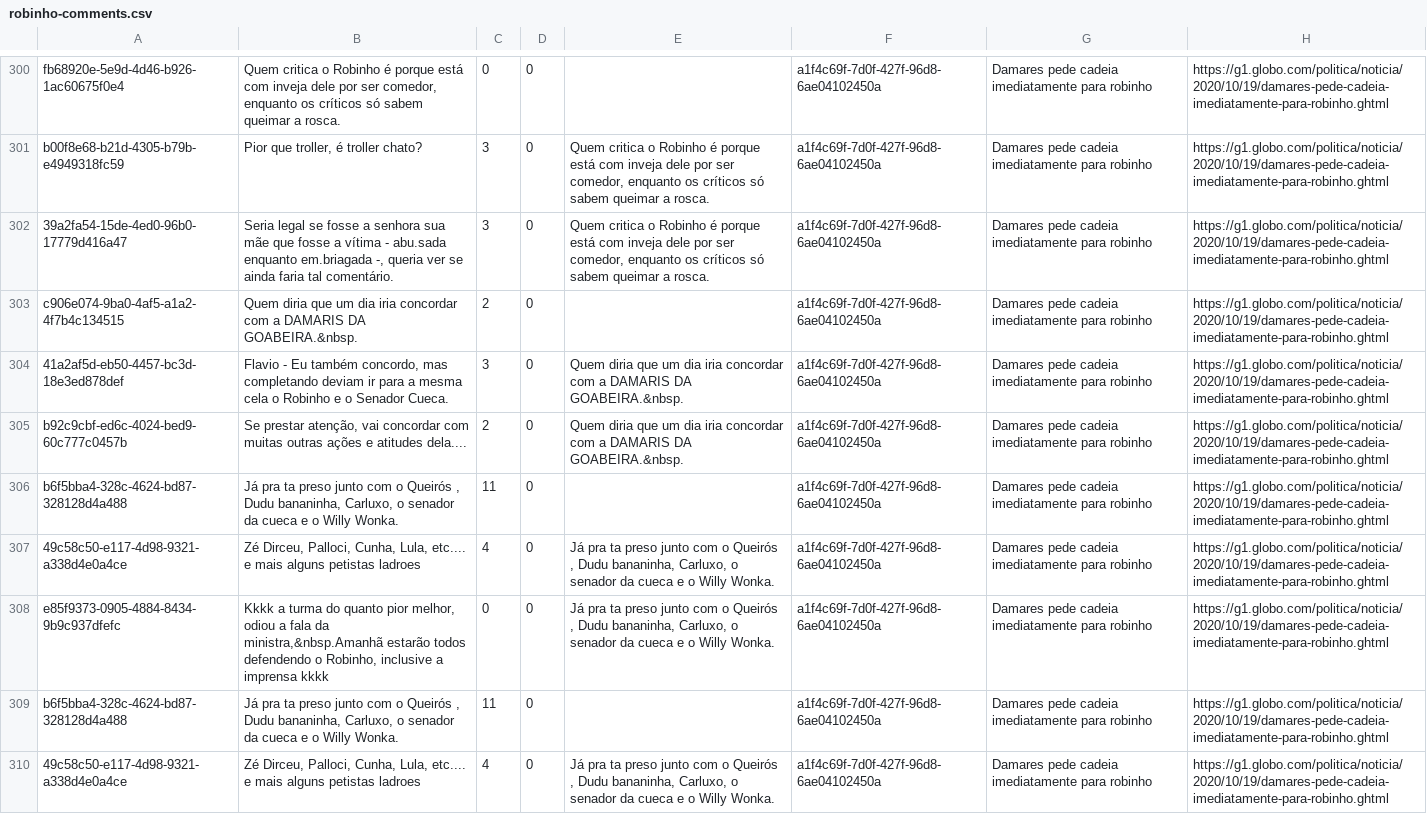
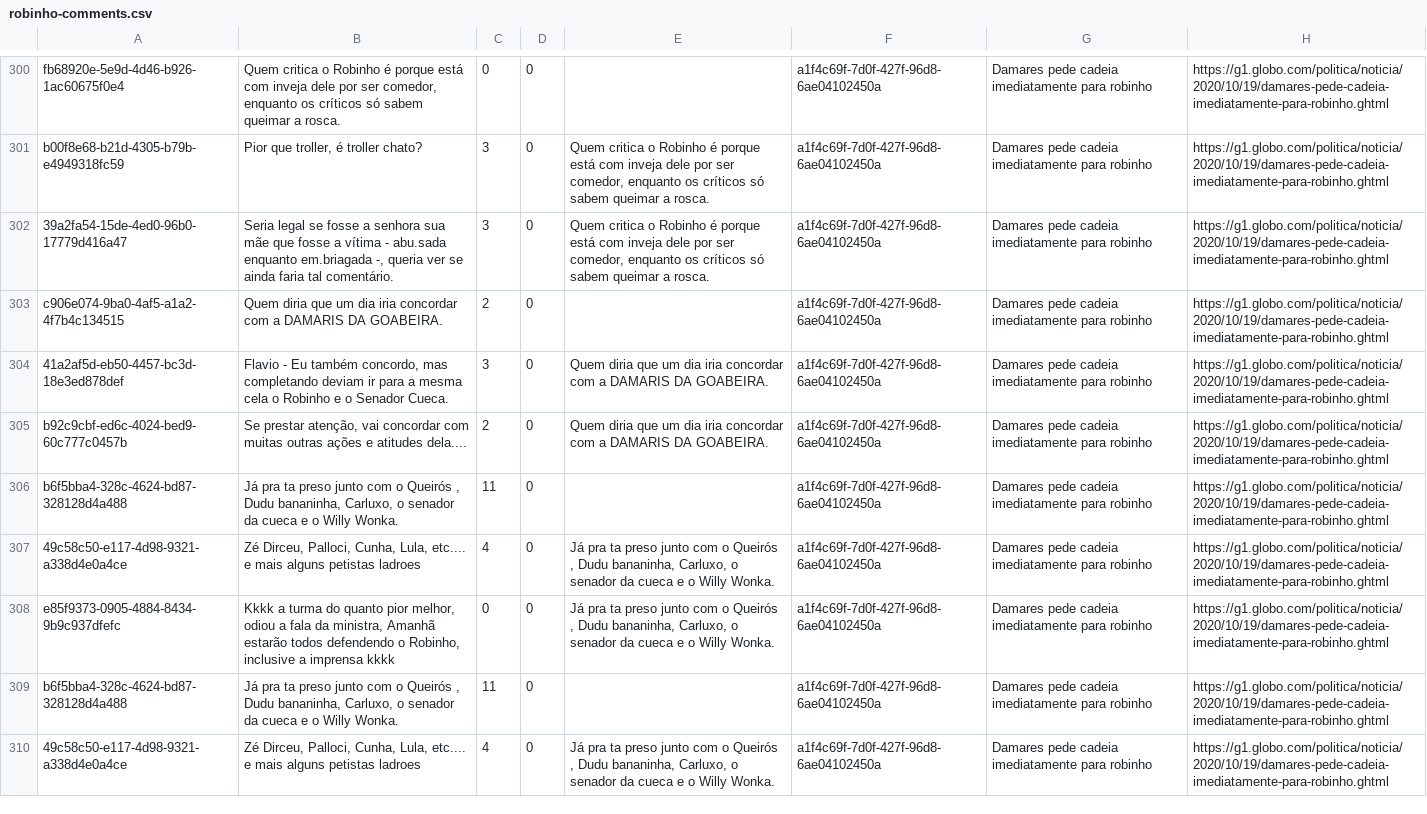
Before and after one commit to mlpbraga/sexism-research-scripts, a CSV file: collected-data/robinho-comments.csv, drawn as a sheet; only a part is shown, gaps mark what is left out; the diff covers the shown part only.

```diff
--- a/collected-data/robinho-comments.csv
+++ b/collected-data/robinho-comments.csv
@@ -302,8 +302,8 @@ b00f8e68-b21d-4305-b79b-e4949318fc59;Pior que troller, é troller chato?;3;0;Que
 39a2fa54-15de-4ed0-96b0-17779d416a47;Seria legal se fosse a senhora sua mãe que fosse a vítima - abu.sada enquanto em.briagada -, queria ver se ainda faria tal comentário.;3;0;Quem critica o Robinho é porque está com inveja dele por ser comedor, enquanto os críticos só sabem queimar a rosca.;a1f4c69f-7d0f-427f-96d8-6ae04102450a;Damares pede cadeia imediatamente para robinho;https://g1.globo.com/politica/noticia/2020/10/19/damares-pede-cadeia-imediatamente-para-robinho.ghtml
-c906e074-9ba0-4af5-a1a2-4f7b4c134515;Quem diria que um dia iria concordar com a DAMARIS DA GOABEIRA.&nbsp.;2;0;;a1f4c69f-7d0f-427f-96d8-6ae04102450a;Damares pede cadeia imediatamente para robinho;https://g1.globo.com/politica/noticia/2020/10/19/damares-pede-cadeia-imediatamente-para-robinho.ghtml
-41a2af5d-eb50-4457-bc3d-18e3ed878def;Flavio - Eu também concordo, mas completando deviam ir para a mesma cela o Robinho e o Senador Cueca.;3;0;Quem diria que um dia iria concordar com a DAMARIS DA GOABEIRA.&nbsp.;a1f4c69f-7d0f-427f-96d8-6ae04102450a;Damares pede cadeia imediatamente para robinho;https://g1.globo.com/politica/noticia/2020/10/19/damares-pede-cadeia-imediatamente-para-robinho.ghtml
-b92c9cbf-ed6c-4024-bed9-60c777c0457b;Se prestar atenção, vai concordar com muitas outras ações e atitudes dela....;2;0;Quem diria que um dia iria concordar com a DAMARIS DA GOABEIRA.&nbsp.;a1f4c69f-7d0f-427f-96d8-6ae04102450a;Damares pede cadeia imediatamente para robinho;https://g1.globo.com/politica/noticia/2020/10/19/damares-pede-cadeia-imediatamente-para-robinho.ghtml
+c906e074-9ba0-4af5-a1a2-4f7b4c134515;Quem diria que um dia iria concordar com a DAMARIS DA GOABEIRA. ;2;0;;a1f4c69f-7d0f-427f-96d8-6ae04102450a;Damares pede cadeia imediatamente para robinho;https://g1.globo.com/politica/noticia/2020/10/19/damares-pede-cadeia-imediatamente-para-robinho.ghtml
+41a2af5d-eb50-4457-bc3d-18e3ed878def;Flavio - Eu também concordo, mas completando deviam ir para a mesma cela o Robinho e o Senador Cueca.;3;0;Quem diria que um dia iria concordar com a DAMARIS DA GOABEIRA. ;a1f4c69f-7d0f-427f-96d8-6ae04102450a;Damares pede cadeia imediatamente para robinho;https://g1.globo.com/politica/noticia/2020/10/19/damares-pede-cadeia-imediatamente-para-robinho.ghtml
+b92c9cbf-ed6c-4024-bed9-60c777c0457b;Se prestar atenção, vai concordar com muitas outras ações e atitudes dela....;2;0;Quem diria que um dia iria concordar com a DAMARIS DA GOABEIRA. ;a1f4c69f-7d0f-427f-96d8-6ae04102450a;Damares pede cadeia imediatamente para robinho;https://g1.globo.com/politica/noticia/2020/10/19/damares-pede-cadeia-imediatamente-para-robinho.ghtml
 b6f5bba4-328c-4624-bd87-328128d4a488;Já pra ta preso junto com o Queirós , Dudu bananinha, Carluxo, o senador da cueca e o Willy Wonka.;11;0;;a1f4c69f-7d0f-427f-96d8-6ae04102450a;Damares pede cadeia imediatamente para robinho;https://g1.globo.com/politica/noticia/2020/10/19/damares-pede-cadeia-imediatamente-para-robinho.ghtml
 49c58c50-e117-4d98-9321-a338d4e0a4ce;Zé Dirceu, Palloci, Cunha, Lula, etc.... e mais alguns petistas ladroes;4;0;Já pra ta preso junto com o Queirós , Dudu bananinha, Carluxo, o senador da cueca e o Willy Wonka.;a1f4c69f-7d0f-427f-96d8-6ae04102450a;Damares pede cadeia imediatamente para robinho;https://g1.globo.com/politica/noticia/2020/10/19/damares-pede-cadeia-imediatamente-para-robinho.ghtml
-e85f9373-0905-4884-8434-9b9c937dfefc;Kkkk a turma do quanto pior melhor, odiou a fala da ministra,&nbsp.Amanhã estarão todos defendendo o Robinho, inclusive a imprensa kkkk;0;0;Já pra ta preso junto com o Queirós , Dudu bananinha, Carluxo, o senador da cueca e o Willy Wonka.;a1f4c69f-7d0f-427f-96d8-6ae04102450a;Damares pede cadeia imediatamente para robinho;https://g1.globo.com/politica/noticia/2020/10/19/damares-pede-cadeia-imediatamente-para-robinho.ghtml
+e85f9373-0905-4884-8434-9b9c937dfefc;Kkkk a turma do quanto pior melhor, odiou a fala da ministra, Amanhã estarão todos defendendo o Robinho, inclusive a imprensa kkkk;0;0;Já pra ta preso junto com o Queirós , Dudu bananinha, Carluxo, o senador da cueca e o Willy Wonka.;a1f4c69f-7d0f-427f-96d8-6ae04102450a;Damares pede cadeia imediatamente para robinho;https://g1.globo.com/politica/noticia/2020/10/19/damares-pede-cadeia-imediatamente-para-robinho.ghtml
 b6f5bba4-328c-4624-bd87-328128d4a488;Já pra ta preso junto com o Queirós , Dudu bananinha, Carluxo, o senador da cueca e o Willy Wonka.;11;0;;a1f4c69f-7d0f-427f-96d8-6ae04102450a;Damares pede cadeia imediatamente para robinho;https://g1.globo.com/politica/noticia/2020/10/19/damares-pede-cadeia-imediatamente-para-robinho.ghtml
```
Also changed, not shown: 132 edited cells elsewhere in this file, 6 other files.
